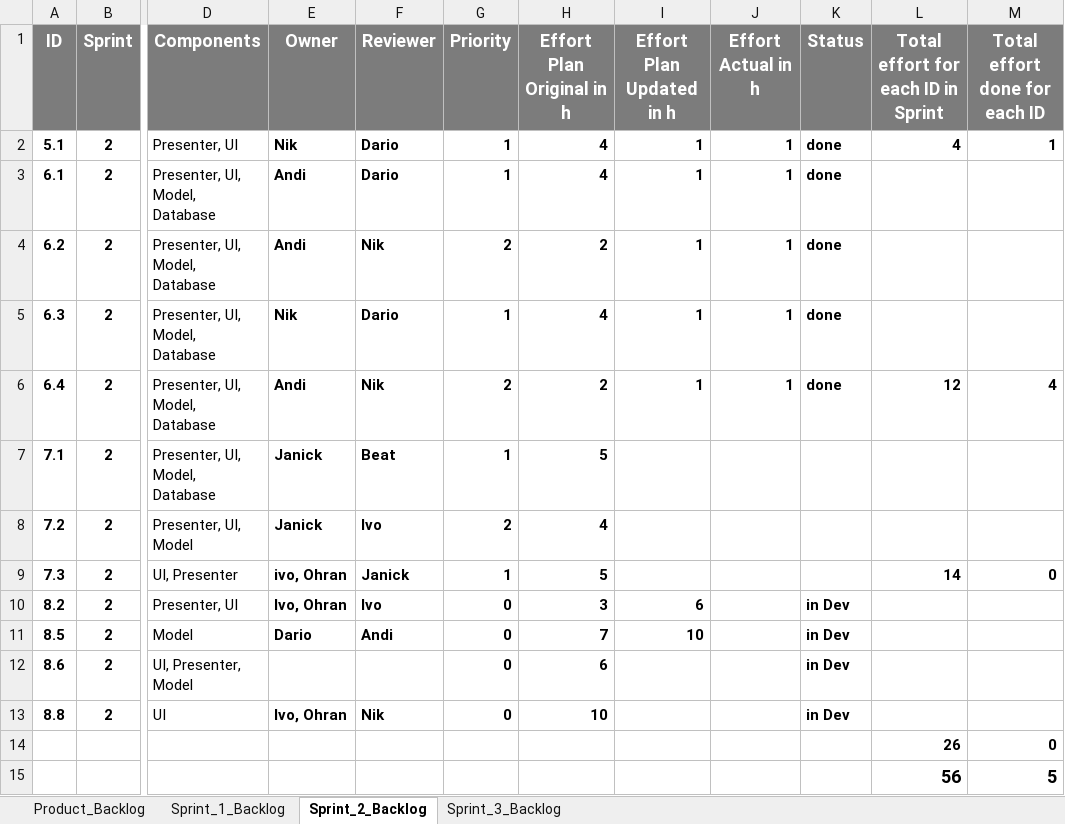
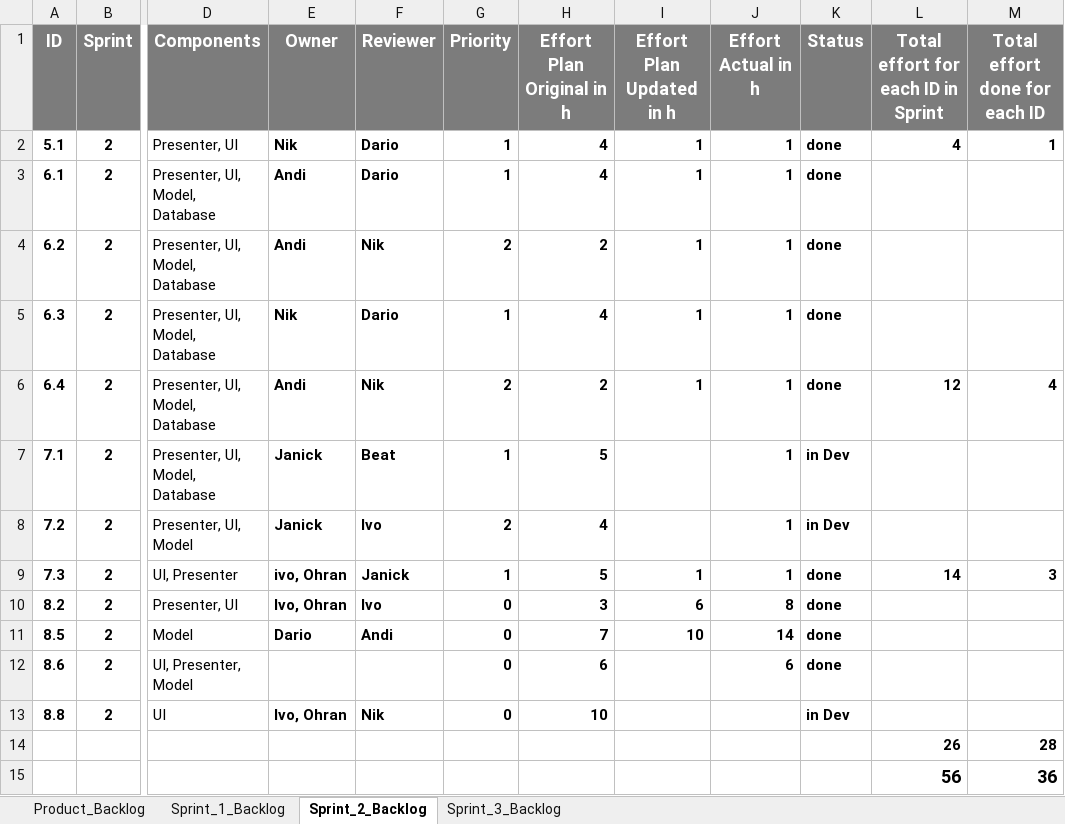
Before and after one commit to res13/ch.bfh.bti7081.s2018.white, an Excel workbook: doc/task06/SprintBacklog.xlsx, sheet Sprint_2_Backlog, drawn as a sheet; only a part is shown, gaps mark what is left out; values as stored, in another font and other column widths than the file's, no borders; conditional formats not drawn; the diff names each change by its address in the sheet, - before the commit and + after, or states it on an @@ line.

```diff
--- a/doc/task06/SprintBacklog.xlsx (sheet Sprint_2_Backlog)
+++ b/doc/task06/SprintBacklog.xlsx (sheet Sprint_2_Backlog)
-J7:J9 (Effort Actual in h): (empty)
+J7:J9 (Effort Actual in h): 1
-K7:K8 (Status): (empty)
+K7:K8 (Status): in Dev
-I9 (Effort Plan Updated in h): (empty)
+I9 (Effort Plan Updated in h): 1
-K9 (Status): (empty)
+K9 (Status): done
-M9 (Total effort done for each ID): 0
+M9 (Total effort done for each ID): 3
-J10 (Effort Actual in h): (empty)
+J10 (Effort Actual in h): 8
-K10:K12 (Status): in Dev
+K10:K12 (Status): done
-J11 (Effort Actual in h): (empty)
+J11 (Effort Actual in h): 14
-J12 (Effort Actual in h): (empty)
+J12 (Effort Actual in h): 6
-M14 (Total effort done for each ID): 0
+M14 (Total effort done for each ID): 28
-M15 (Total effort done for each ID): 5
+M15 (Total effort done for each ID): 36
```
Also changed, not shown: sheet Sprint_3_Backlog, sheet Product_Backlog.
